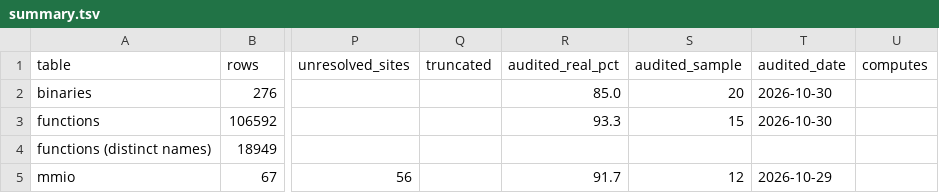
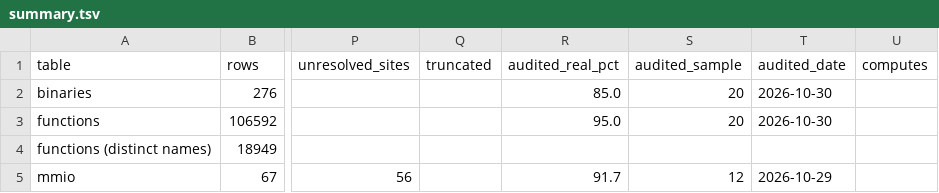
Before and after one commit to jamesbraid/odsy, a TSV file: docs/inventory/summary.tsv, drawn as a sheet; only a part is shown, gaps mark what is left out; the diff names each change by its address in the sheet, - before the commit and + after, or states it on an @@ line.

```diff
--- a/docs/inventory/summary.tsv
+++ b/docs/inventory/summary.tsv
-R3 (audited_real_pct): 93.3
+R3 (audited_real_pct): 95.0
-S3 (audited_sample): 15
+S3 (audited_sample): 20
```
Also changed, not shown: docs/inventory/audits.tsv, 2 other files.
